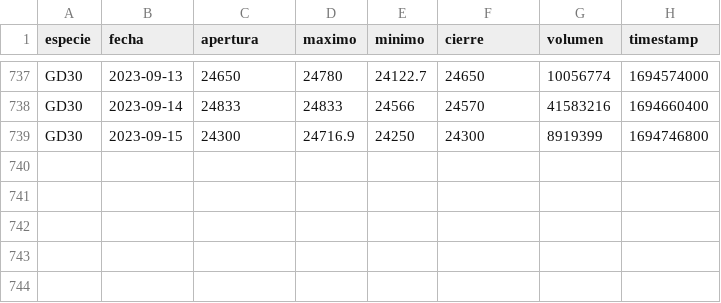
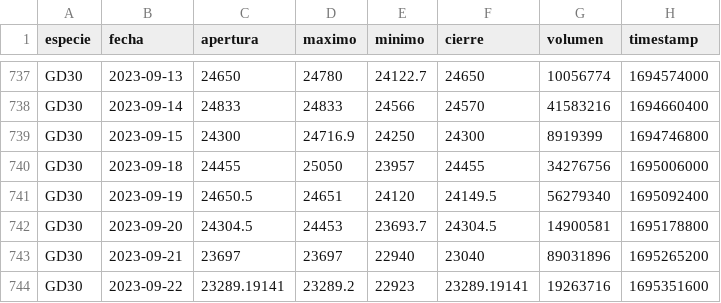
Before and after one commit to lmpizarro/pyRofex, a CSV file: ratios/datos/GD30 - Cotizaciones historicas.csv, drawn as a sheet; only a part is shown, gaps mark what is left out; the diff names each change by its address in the sheet, - before the commit and + after, or states it on an @@ line.

```diff
--- a/ratios/datos/GD30 - Cotizaciones historicas.csv
+++ b/ratios/datos/GD30 - Cotizaciones historicas.csv
+row 740: GD30 | 2023-09-18 | 24455 | 25050 | 23957 | 24455 | 34276756 | 1695006000
+row 741: GD30 | 2023-09-19 | 24650.5 | 24651 | 24120 | 24149.5 | 56279340 | 1695092400
+row 742: GD30 | 2023-09-20 | 24304.5 | 24453 | 23693.7 | 24304.5 | 14900581 | 1695178800
+row 743: GD30 | 2023-09-21 | 23697 | 23697 | 22940 | 23040 | 89031896 | 1695265200
+row 744: GD30 | 2023-09-22 | 23289.19141 | 23289.2 | 22923 | 23289.19141 | 19263716 | 1695351600
```
Also changed, not shown: ratios/datos/AE38 - Cotizaciones historicas.csv, ratios/datos/AL30 - Cotizaciones historicas.csv, 21 other files.
